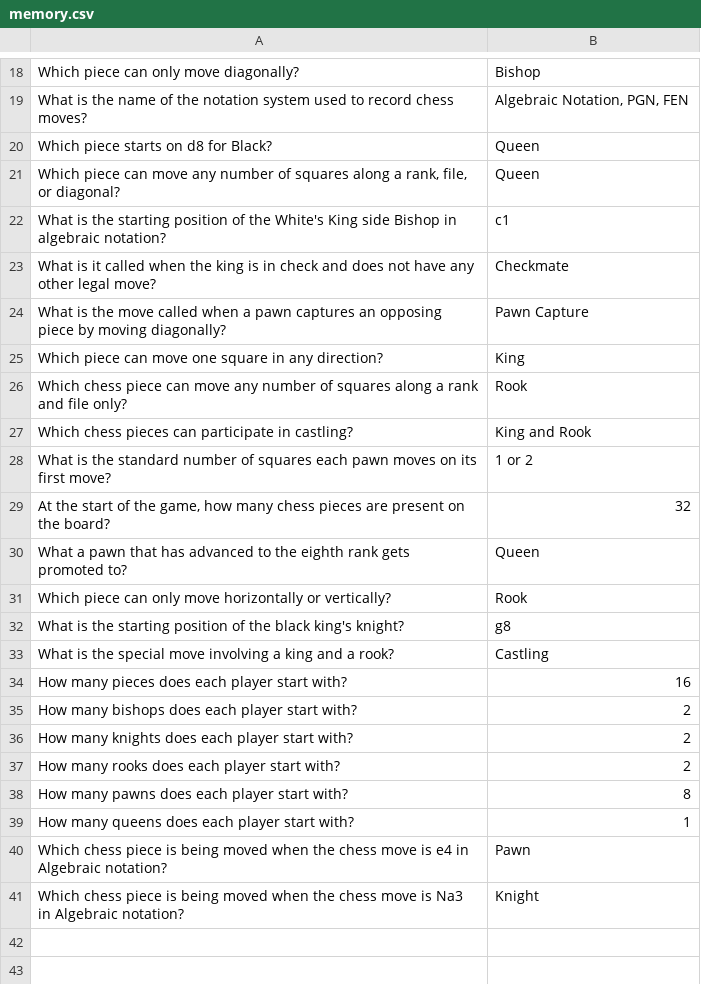
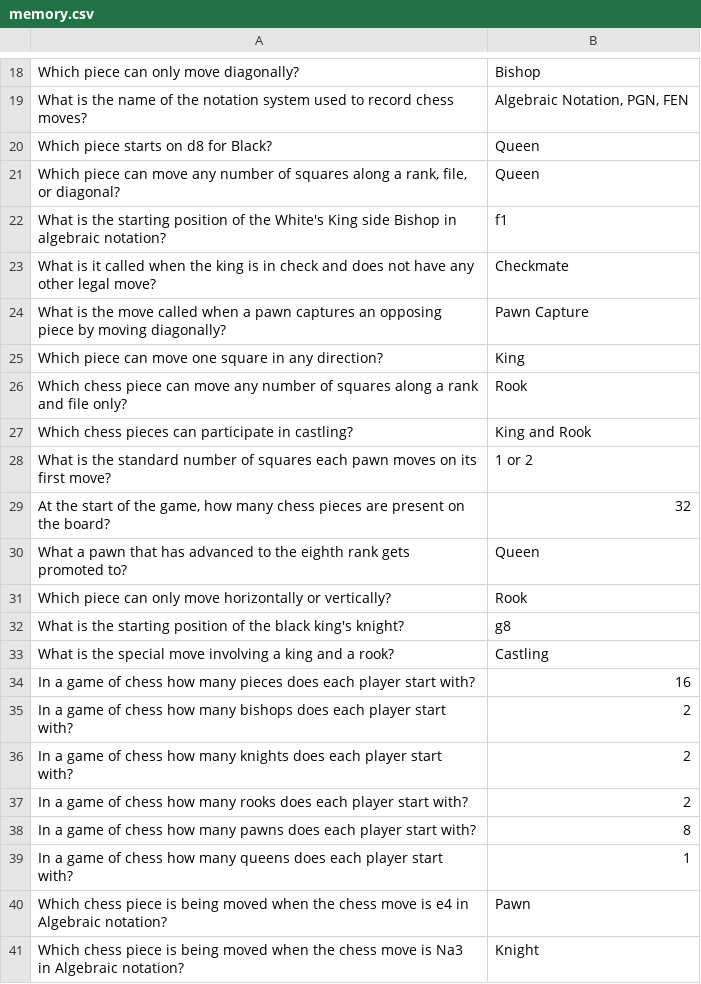
Before and after one commit to TheOpenSI/CoSMIC, a CSV file: data/test_framework/memory/memory.csv, drawn as a sheet; only a part is shown, gaps mark what is left out.

Commit message:
dataset context update--ongoing

```diff
--- a/data/test_framework/memory/memory.csv
+++ b/data/test_framework/memory/memory.csv
@@ -21,3 +21,3 @@ Which piece starts on d8 for Black?,Queen
 "Which piece can move any number of squares along a rank, file, or diagonal?",Queen
-What is the starting position of the White's King side Bishop in algebraic notation?,c1
+What is the starting position of the White's King side Bishop in algebraic notation?,f1
 What is it called when the king is in check and does not have any other legal move?,Checkmate
@@ -33,8 +33,8 @@ What is the starting position of the black king's knight?,g8
 What is the special move involving a king and a rook?,Castling
-How many pieces does each player start with?,16
-How many bishops does each player start with?,2
-How many knights does each player start with?,2
-How many rooks does each player start with?,2
-How many pawns does each player start with?,8
-How many queens does each player start with?,1
+In a game of chess how many pieces does each player start with?,16
+In a game of chess how many bishops does each player start with?,2
+In a game of chess how many knights does each player start with?,2
+In a game of chess how many rooks does each player start with?,2
+In a game of chess how many pawns does each player start with?,8
+In a game of chess how many queens does each player start with?,1
 Which chess piece is being moved when the chess move is e4 in Algebraic notation?,Pawn
```
Also changed, not shown: data/test_framework/perception/capture_analysis_8.csv, 1 other file.
